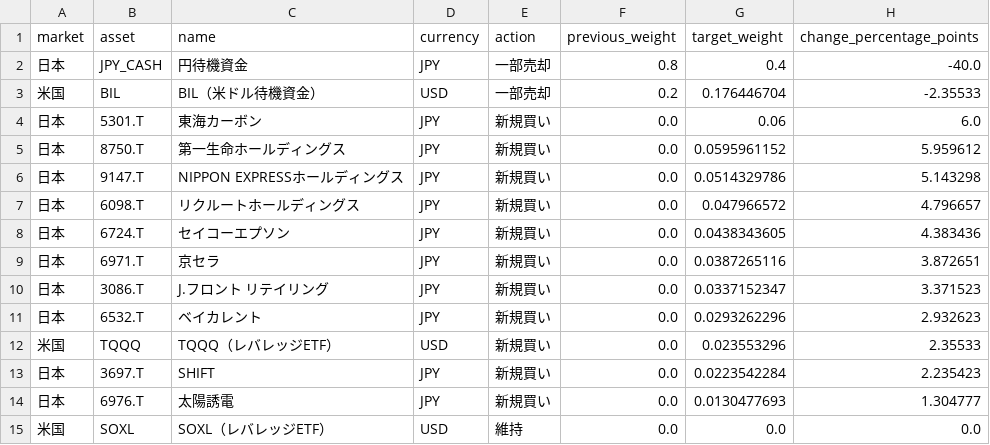
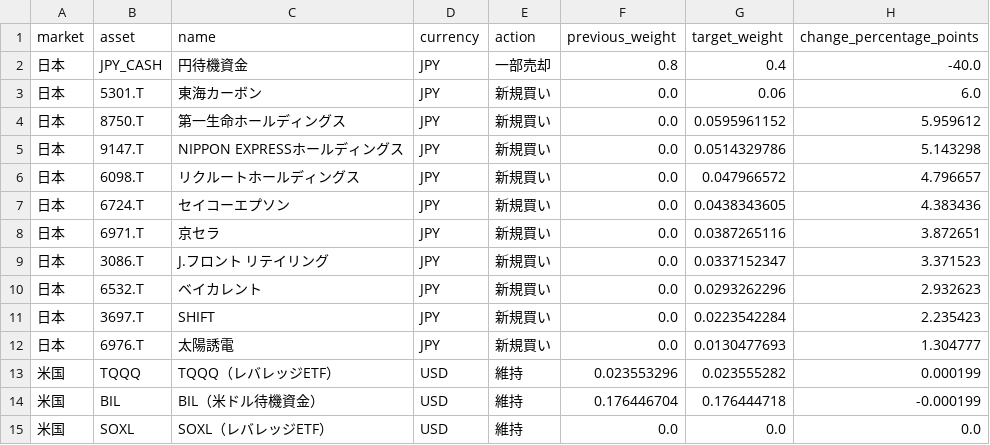
Before and after one commit to hsyn0917/investment-signal-research, a CSV file: combined_signals/trade_instructions.csv, drawn as a sheet.

```diff
--- a/combined_signals/trade_instructions.csv
+++ b/combined_signals/trade_instructions.csv
@@ -2,3 +2,2 @@
 日本,JPY_CASH,円待機資金,JPY,一部売却,0.8,0.4,-40.0
-米国,BIL,BIL（米ドル待機資金）,USD,一部売却,0.2,0.176446704,-2.35533
 日本,5301.T,東海カーボン,JPY,新規買い,0.0,0.06,6.0
@@ -11,5 +10,6 @@
 日本,6532.T,ベイカレント,JPY,新規買い,0.0,0.0293262296,2.932623
-米国,TQQQ,TQQQ（レバレッジETF）,USD,新規買い,0.0,0.023553296,2.35533
 日本,3697.T,SHIFT,JPY,新規買い,0.0,0.0223542284,2.235423
 日本,6976.T,太陽誘電,JPY,新規買い,0.0,0.0130477693,1.304777
+米国,TQQQ,TQQQ（レバレッジETF）,USD,維持,0.023553296,0.023555282,0.000199
+米国,BIL,BIL（米ドル待機資金）,USD,維持,0.176446704,0.176444718,-0.000199
 米国,SOXL,SOXL（レバレッジETF）,USD,維持,0.0,0.0,0.0
```
Also changed, not shown: 4 other files.
